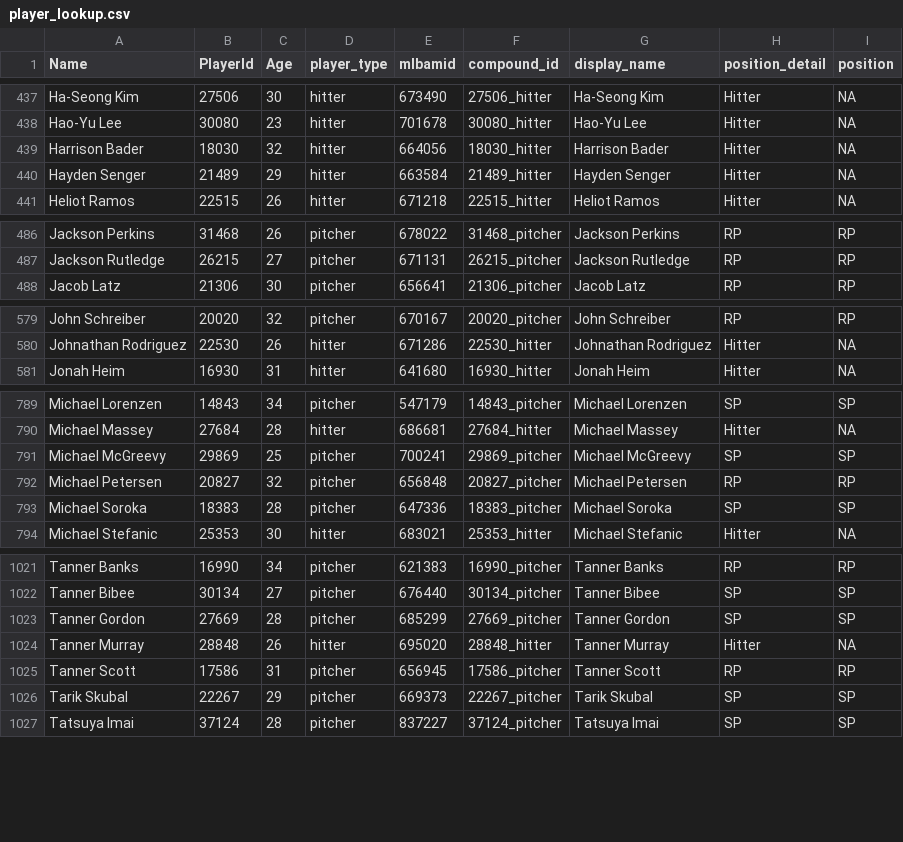
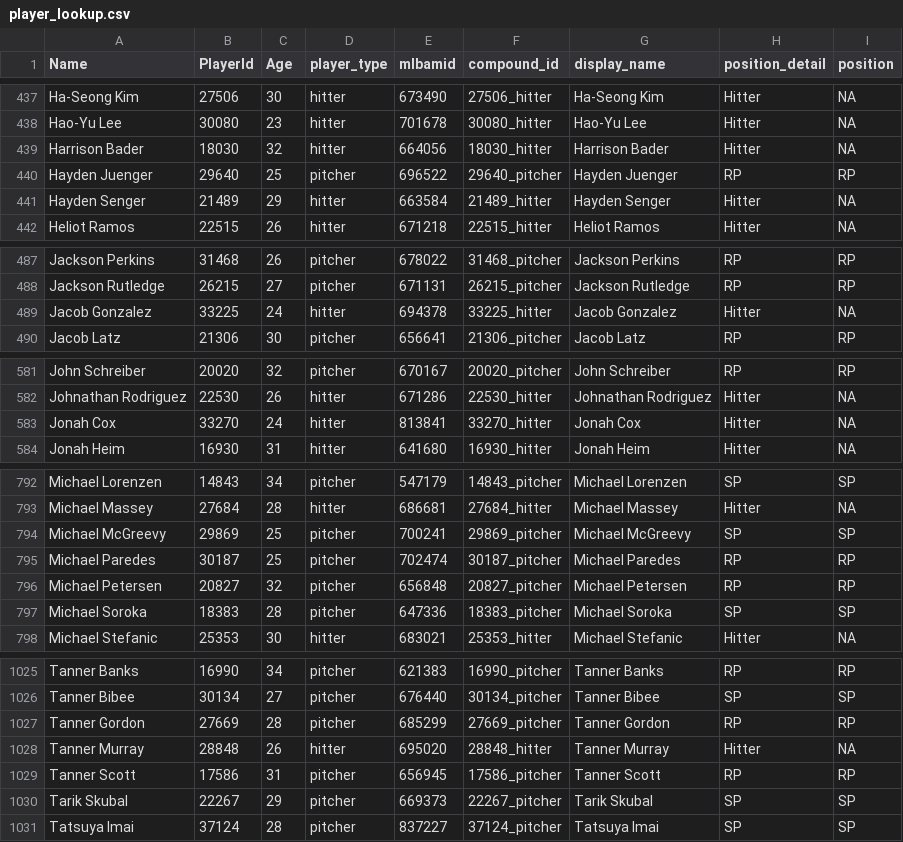
Before and after one commit to rpollack/mcfarland, a CSV file: player_lookup.csv, drawn as a sheet; only a part is shown, gaps mark what is left out.

```diff
--- a/player_lookup.csv
+++ b/player_lookup.csv
@@ -439,2 +439,3 @@ Hao-Yu  Lee,30080,23,hitter,701678,30080_hitter,Hao-Yu  Lee,Hitter,NA
 Harrison Bader,18030,32,hitter,664056,18030_hitter,Harrison Bader,Hitter,NA
+Hayden Juenger,29640,25,pitcher,696522,29640_pitcher,Hayden Juenger,RP,RP
 Hayden Senger,21489,29,hitter,663584,21489_hitter,Hayden Senger,Hitter,NA
@@ -487,2 +488,3 @@ Jackson Perkins,31468,26,pitcher,678022,31468_pitcher,Jackson Perkins,RP,RP
 Jackson Rutledge,26215,27,pitcher,671131,26215_pitcher,Jackson Rutledge,RP,RP
+Jacob Gonzalez,33225,24,hitter,694378,33225_hitter,Jacob Gonzalez,Hitter,NA
 Jacob Latz,21306,30,pitcher,656641,21306_pitcher,Jacob Latz,RP,RP
@@ -580,2 +582,3 @@ John Schreiber,20020,32,pitcher,670167,20020_pitcher,John Schreiber,RP,RP
 Johnathan Rodriguez,22530,26,hitter,671286,22530_hitter,Johnathan Rodriguez,Hitter,NA
+Jonah Cox,33270,24,hitter,813841,33270_hitter,Jonah Cox,Hitter,NA
 Jonah Heim,16930,31,hitter,641680,16930_hitter,Jonah Heim,Hitter,NA
@@ -791,2 +794,3 @@ Michael Massey,27684,28,hitter,686681,27684_hitter,Michael Massey,Hitter,NA
 Michael McGreevy,29869,25,pitcher,700241,29869_pitcher,Michael McGreevy,SP,SP
+Michael Paredes,30187,25,pitcher,702474,30187_pitcher,Michael Paredes,RP,RP
 Michael Petersen,20827,32,pitcher,656848,20827_pitcher,Michael Petersen,RP,RP
@@ -1022,3 +1026,3 @@ Tanner Banks,16990,34,pitcher,621383,16990_pitcher,Tanner Banks,RP,RP
 Tanner Bibee,30134,27,pitcher,676440,30134_pitcher,Tanner Bibee,SP,SP
-Tanner Gordon,27669,28,pitcher,685299,27669_pitcher,Tanner Gordon,SP,SP
+Tanner Gordon,27669,28,pitcher,685299,27669_pitcher,Tanner Gordon,RP,RP
 Tanner Murray,28848,26,hitter,695020,28848_hitter,Tanner Murray,Hitter,NA
```
Also changed, not shown: full_stats_hitters.csv, full_stats_pitchers.csv, 1 other file.
